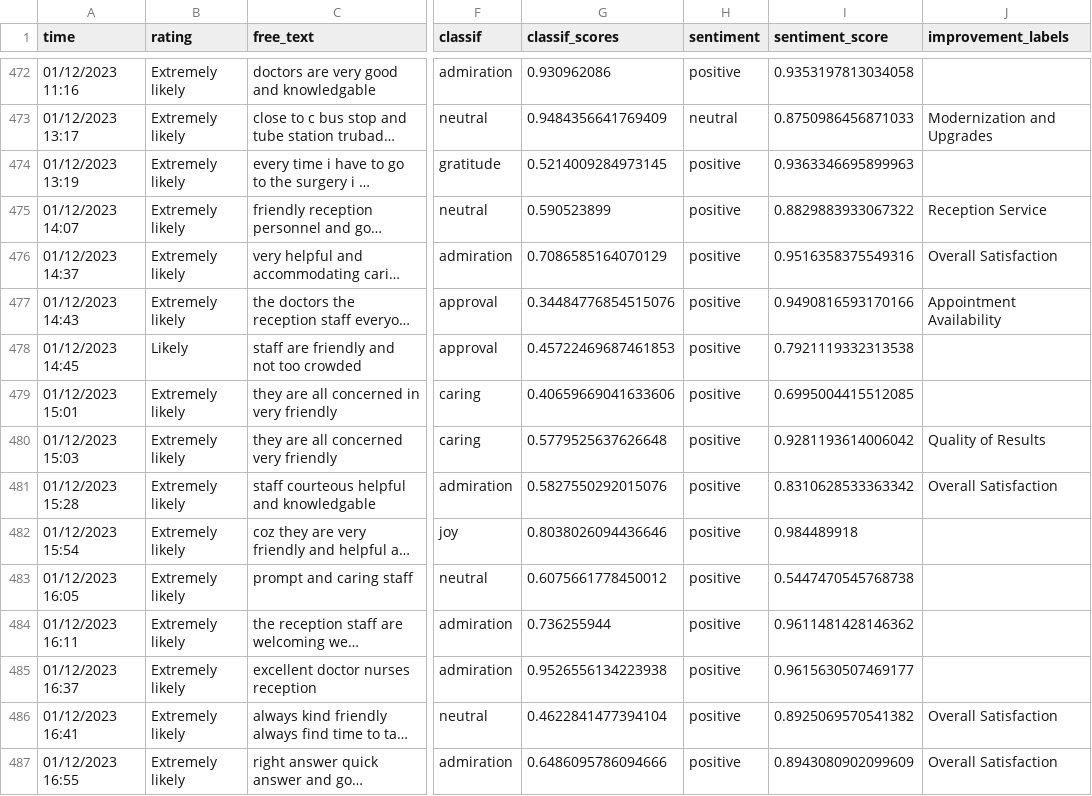
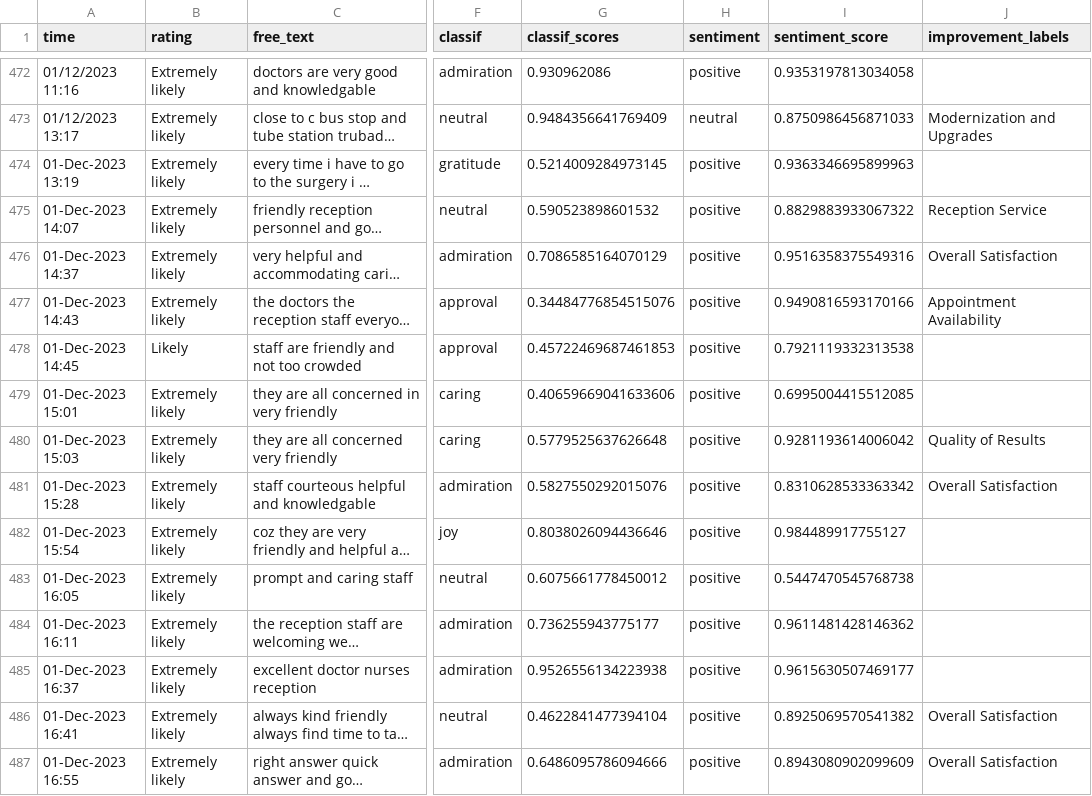
Before and after one commit to janduplessis883/friends-and-family-test-analysis, a CSV file: friendsfamilytest/data/data.csv, drawn as a sheet; only a part is shown, gaps mark what is left out; long unchanged cells end in …; the diff covers the shown part only; the diff names each change by its address in the sheet, - before the commit and + after, or states it on an @@ line.

```diff
--- a/friendsfamilytest/data/data.csv
+++ b/friendsfamilytest/data/data.csv
-A474 (time): 01/12/2023 13:19
+A474 (time): 01-Dec-2023 13:19
-A475 (time): 01/12/2023 14:07
+A475 (time): 01-Dec-2023 14:07
-G475 (classif_scores): 0.590523899
+G475 (classif_scores): 0.590523898601532
-A476 (time): 01/12/2023 14:37
+A476 (time): 01-Dec-2023 14:37
-A477 (time): 01/12/2023 14:43
+A477 (time): 01-Dec-2023 14:43
-A478 (time): 01/12/2023 14:45
+A478 (time): 01-Dec-2023 14:45
-A479 (time): 01/12/2023 15:01
+A479 (time): 01-Dec-2023 15:01
-A480 (time): 01/12/2023 15:03
+A480 (time): 01-Dec-2023 15:03
-A481 (time): 01/12/2023 15:28
+A481 (time): 01-Dec-2023 15:28
-A482 (time): 01/12/2023 15:54
+A482 (time): 01-Dec-2023 15:54
-I482 (sentiment_score): 0.984489918
+I482 (sentiment_score): 0.984489917755127
-A483 (time): 01/12/2023 16:05
+A483 (time): 01-Dec-2023 16:05
-A484 (time): 01/12/2023 16:11
+A484 (time): 01-Dec-2023 16:11
-G484 (classif_scores): 0.736255944
+G484 (classif_scores): 0.736255943775177
-A485 (time): 01/12/2023 16:37
+A485 (time): 01-Dec-2023 16:37
-A486 (time): 01/12/2023 16:41
+A486 (time): 01-Dec-2023 16:41
-A487 (time): 01/12/2023 16:55
+A487 (time): 01-Dec-2023 16:55
```
Also changed, not shown: 18 edited cells elsewhere in this file, 2 other files.
